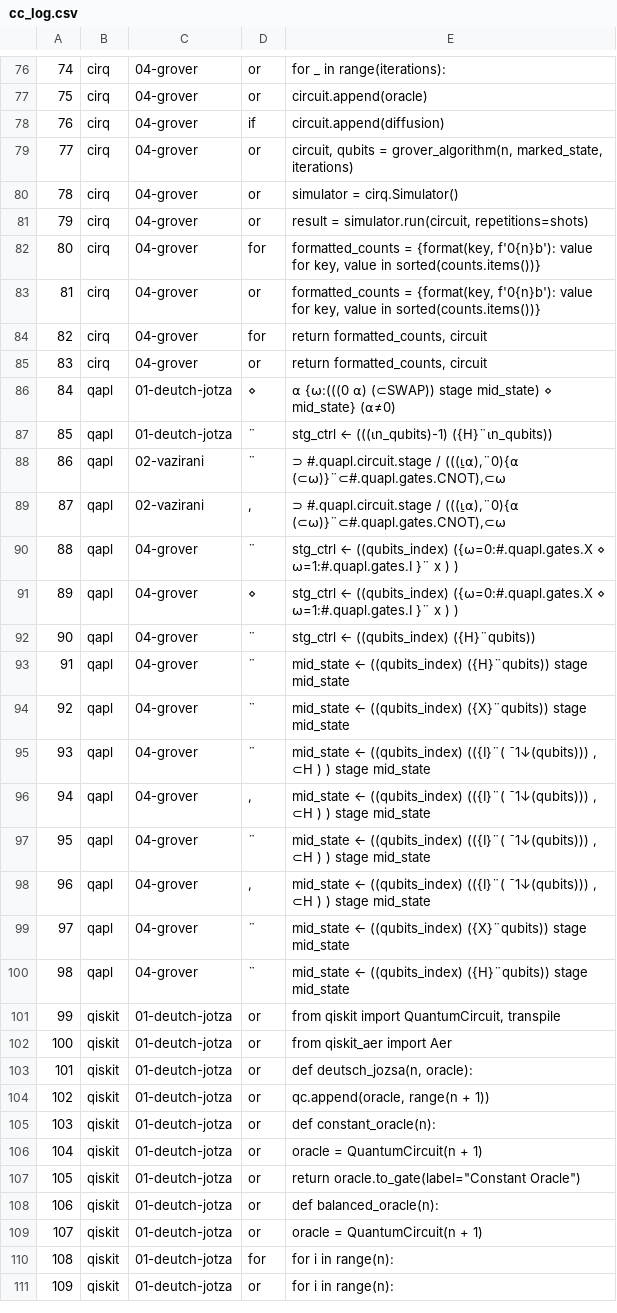
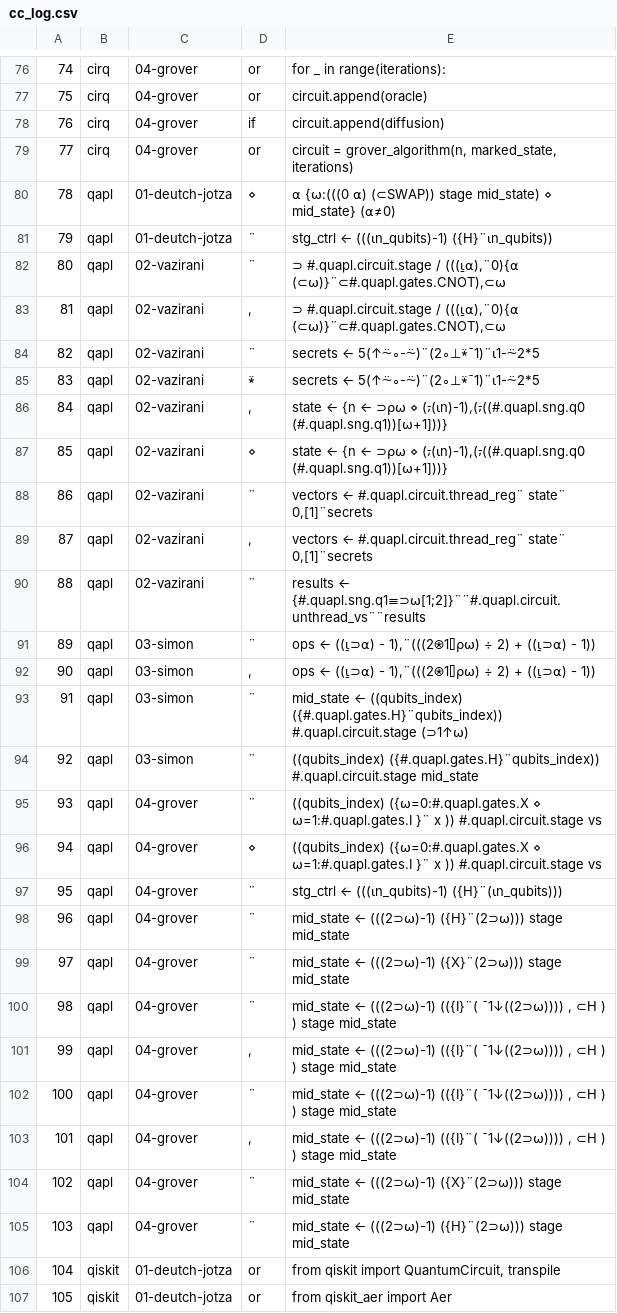
Before and after one commit to Universidad-Cenfotec/quantum-programming-languages-expressiveness, a CSV file: evaluation/results/cc_log.csv, drawn as a sheet; only a part is shown, gaps mark what is left out; the shorter side is filled out with more unchanged rows; removed rows and columns are numbered as before the commit, all else as after; the diff covers the shown part only; the diff names each change by its address in the sheet, - before the commit and + after, or states it on an @@ line.

```diff
--- a/evaluation/results/cc_log.csv
+++ b/evaluation/results/cc_log.csv
-E79: circuit, qubits = grover_algorithm(n,…
+E79: circuit = grover_algorithm(n,…
-row 80: 78 | cirq | 04-grover | or | simulator = cirq.Simulator()
-row 81: 79 | cirq | 04-grover | or | result = simulator.run(circuit, repetitions=shots)
-row 82: 80 | cirq | 04-grover | for | formatted_counts = {format(key, f'0{n}b'): value for key, value in sorted(counts.items())}
-row 83: 81 | cirq | 04-grover | or | formatted_counts = {format(key, f'0{n}b'): value for key, value in sorted(counts.items())}
-row 84: 82 | cirq | 04-grover | for | return formatted_counts, circuit
-row 85: 83 | cirq | 04-grover | or | return formatted_counts, circuit
@@ column A renumbered from row 80 down @@
+row 84: 82 | qapl | 02-vazirani | ¨ | secrets ← 5(↑⍨∘-⍨)¨(2∘⊥⍣¯1)¨⍳1-⍨2*5
+row 85: 83 | qapl | 02-vazirani | ⍣ | secrets ← 5(↑⍨∘-⍨)¨(2∘⊥⍣¯1)¨⍳1-⍨2*5
+row 86: 84 | qapl | 02-vazirani | , | state ← {n ← ⊃⍴⍵ ⋄ (⍪(⍳n)-1),(⍪((#.quapl.sng.q0 (#.quapl.sng.q1))[⍵+1]))}
+row 87: 85 | qapl | 02-vazirani | ⋄ | state ← {n ← ⊃⍴⍵ ⋄ (⍪(⍳n)-1),(⍪((#.quapl.sng.q0 (#.quapl.sng.q1))[⍵+1]))}
+row 88: 86 | qapl | 02-vazirani | ¨ | vectors ← #.quapl.circuit.thread_reg¨ state¨ 0,[1]¨secrets
+row 89: 87 | qapl | 02-vazirani | , | vectors ← #.quapl.circuit.thread_reg¨ state¨ 0,[1]¨secrets
+row 90: 88 | qapl | 02-vazirani | ¨ | results ← {#.quapl.sng.q1≡⊃⍵[1;2]}¨¨#.quapl.circuit.unthread_vs¨¨results
+row 91: 89 | qapl | 03-simon | ¨ | ops ← ((⍸⊃⍺) - 1),¨(((2⍟1⌷⍴⍵) ÷ 2) + ((⍸⊃⍺) - 1))
+row 92: 90 | qapl | 03-simon | , | ops ← ((⍸⊃⍺) - 1),¨(((2⍟1⌷⍴⍵) ÷ 2) + ((⍸⊃⍺) - 1))
+row 93: 91 | qapl | 03-simon | ¨ | mid_state ← ((qubits_index) ({#.quapl.gates.H}¨qubits_index)) #.quapl.circuit.stage (⊃1↑⍵)
+row 94: 92 | qapl | 03-simon | ¨ | ((qubits_index) ({#.quapl.gates.H}¨qubits_index)) #.quapl.circuit.stage mid_state
-E95:E96: stg_ctrl ← ((qubits_index) ({⍵=0:#.quapl.gates.X ⋄ ⍵=1:#.quapl.gates.I }¨ x ) )
+E95:E96: ((qubits_index) ({⍵=0:#.quapl.gates.X ⋄ ⍵=1:#.quapl.gates.I }¨ x )) #.quapl.circuit.stage vs
-E97: stg_ctrl ← ((qubits_index) ({H}¨qubits))
+E97: stg_ctrl ← (((⍳n_qubits)-1) ({H}¨(⍳n_qubits)))
-E98: mid_state ← ((qubits_index) ({H}¨qubits)) stage mid_state
+E98: mid_state ← (((2⊃⍵)-1) ({H}¨(2⊃⍵))) stage mid_state
-E99: mid_state ← ((qubits_index) ({X}¨qubits)) stage mid_state
+E99: mid_state ← (((2⊃⍵)-1) ({X}¨(2⊃⍵))) stage mid_state
-E100:E103: mid_state ← ((qubits_index) (({I}¨( ¯1↓(qubits))) , ⊂H…
+E100:E103: mid_state ← (((2⊃⍵)-1) (({I}¨( ¯1↓((2⊃⍵)))) , ⊂H…
-E104: mid_state ← ((qubits_index) ({X}¨qubits)) stage mid_state
+E104: mid_state ← (((2⊃⍵)-1) ({X}¨(2⊃⍵))) stage mid_state
-E105: mid_state ← ((qubits_index) ({H}¨qubits)) stage mid_state
+E105: mid_state ← (((2⊃⍵)-1) ({H}¨(2⊃⍵))) stage mid_state
```
Also changed, not shown: 1 removed row and 4 edited cells elsewhere in this file, 24 other files.
